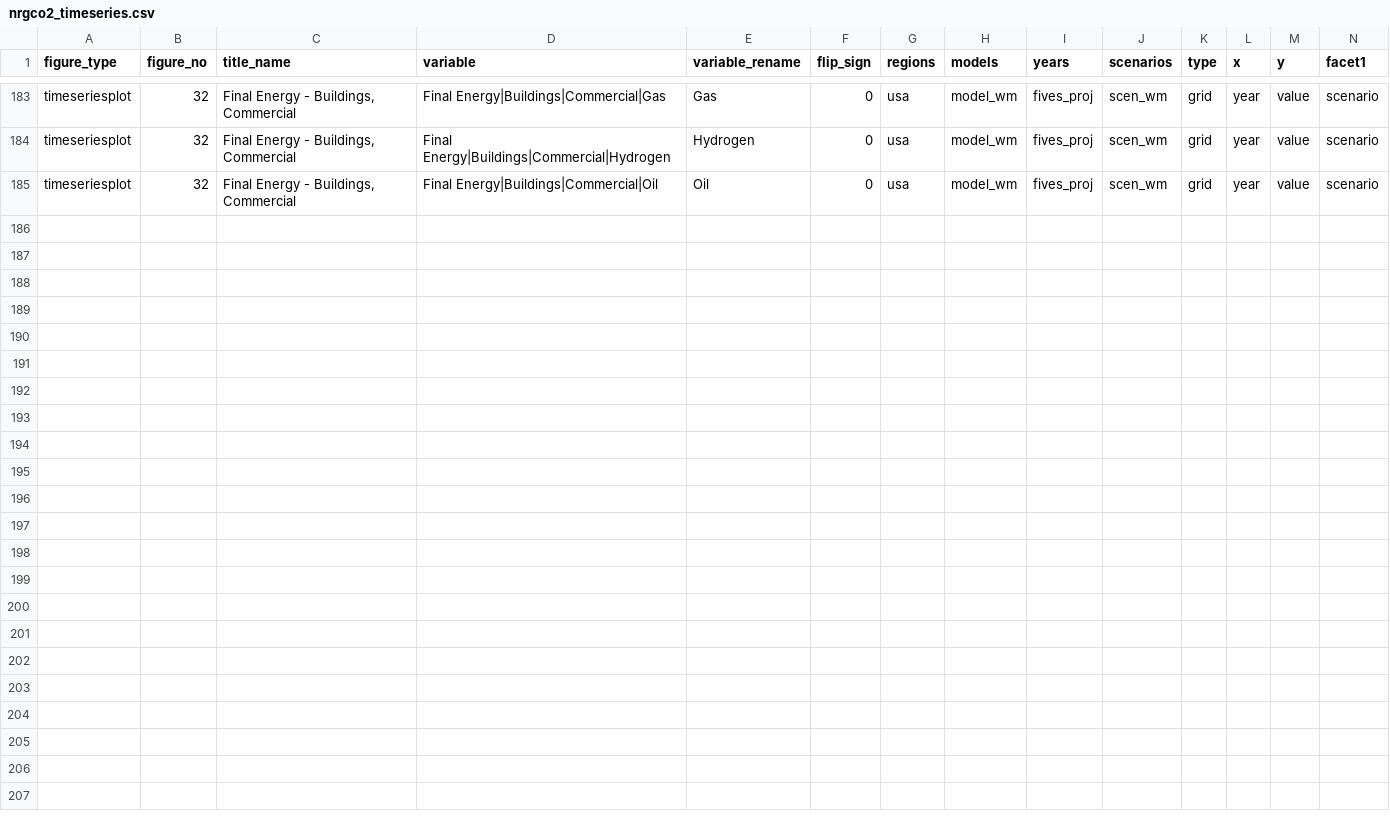
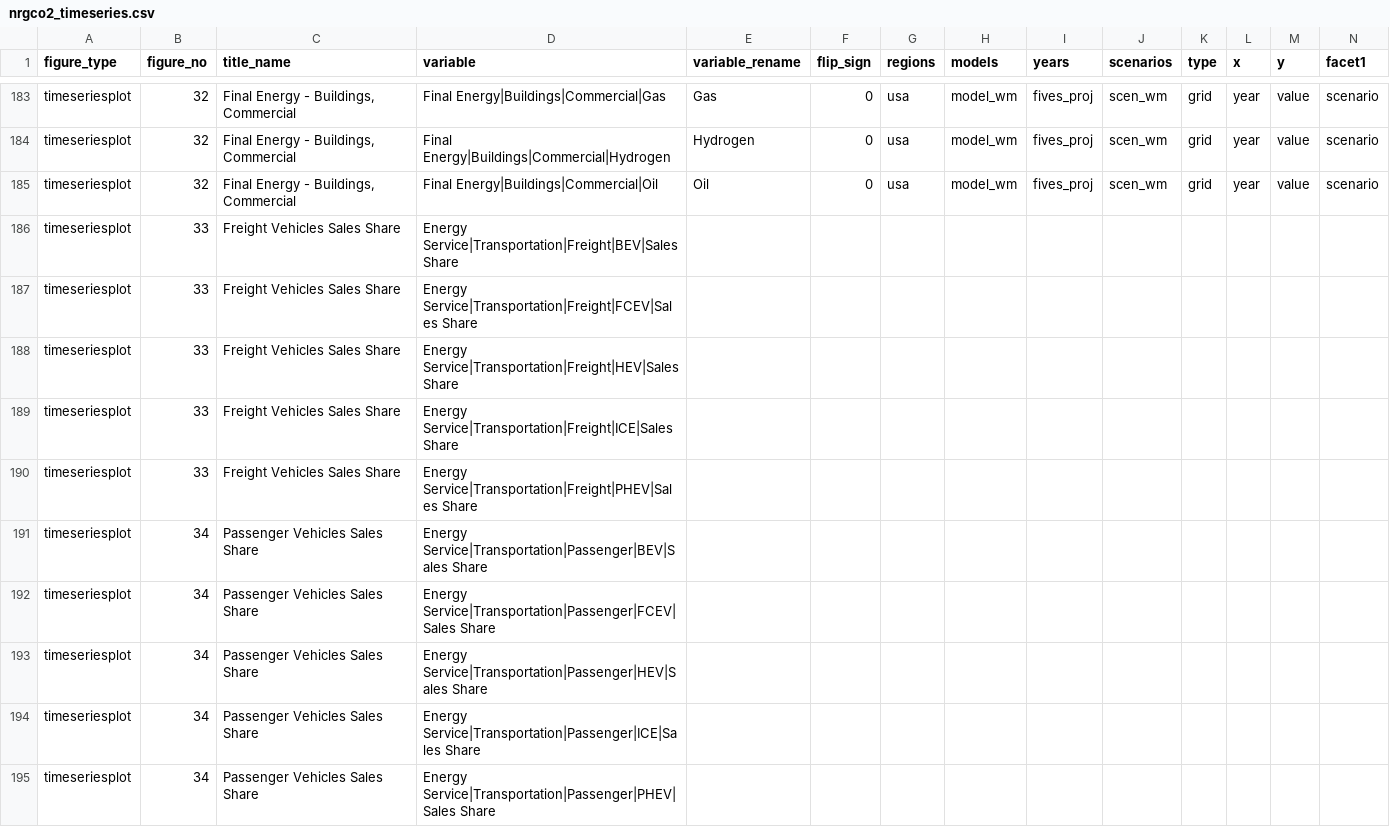
Before and after one commit to mobro-git/BTR, a CSV file: figure-maps/nrgco2_timeseries.csv, drawn as a sheet; only a part is shown, gaps mark what is left out; rows hold the shown columns only; the diff covers the shown part only; the diff names each change by its address in the sheet, - before the commit and + after, or states it on an @@ line.

Commit message:
adding stock and sales share to nrgco2_timeseries figmap

```diff
--- a/figure-maps/nrgco2_timeseries.csv
+++ b/figure-maps/nrgco2_timeseries.csv
+row 186: timeseriesplot | 33 | Freight Vehicles Sales Share | Energy Service|Transportation|Freight|BEV|Sales Share
+row 187: timeseriesplot | 33 | Freight Vehicles Sales Share | Energy Service|Transportation|Freight|FCEV|Sales Share
+row 188: timeseriesplot | 33 | Freight Vehicles Sales Share | Energy Service|Transportation|Freight|HEV|Sales Share
+row 189: timeseriesplot | 33 | Freight Vehicles Sales Share | Energy Service|Transportation|Freight|ICE|Sales Share
+row 190: timeseriesplot | 33 | Freight Vehicles Sales Share | Energy Service|Transportation|Freight|PHEV|Sales Share
+row 191: timeseriesplot | 34 | Passenger Vehicles Sales Share | Energy Service|Transportation|Passenger|BEV|Sales Share
+row 192: timeseriesplot | 34 | Passenger Vehicles Sales Share | Energy Service|Transportation|Passenger|FCEV|Sales Share
+row 193: timeseriesplot | 34 | Passenger Vehicles Sales Share | Energy Service|Transportation|Passenger|HEV|Sales Share
+row 194: timeseriesplot | 34 | Passenger Vehicles Sales Share | Energy Service|Transportation|Passenger|ICE|Sales Share
+row 195: timeseriesplot | 34 | Passenger Vehicles Sales Share | Energy Service|Transportation|Passenger|PHEV|Sales Share
```
Also changed, not shown: 10 added rows elsewhere in this file, 1 other file.
